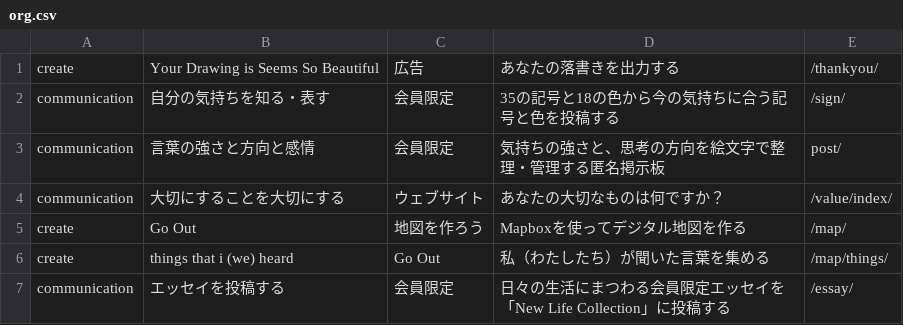
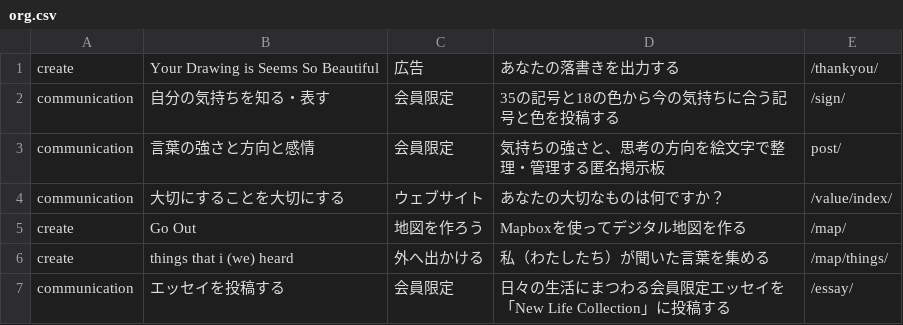
Before and after one commit to creative-community-pehu/index, a CSV file: org/org.csv, drawn as a sheet.

Commit message:
Update org.csv

```diff
--- a/org/org.csv
+++ b/org/org.csv
@@ -5,3 +5,3 @@ communication,"大切にすることを大切にする","ウェブサイト","
 create,"Go Out","地図を作ろう","Mapboxを使ってデジタル地図を作る",/map/
-create,"things that i (we) heard","Go Out","私（わたしたち）が聞いた言葉を集める",/map/things/
+create,"things that i (we) heard","外へ出かける","私（わたしたち）が聞いた言葉を集める",/map/things/
 communication,"エッセイを投稿する","会員限定","日々の生活にまつわる会員限定エッセイを「New Life Collection」に投稿する",/essay/
```
